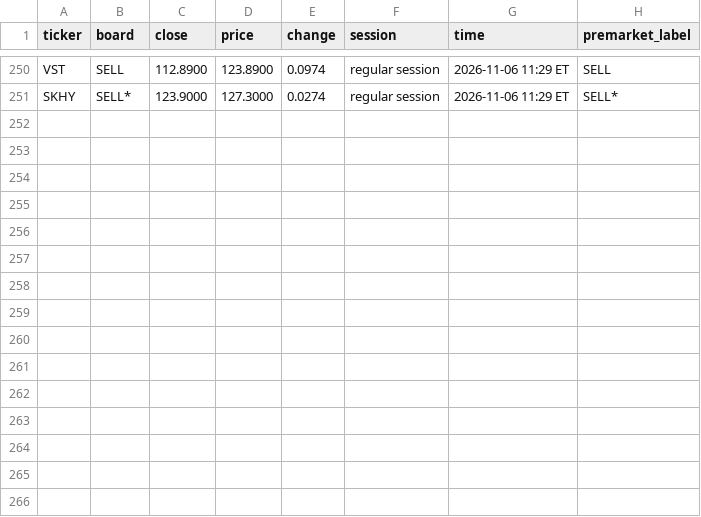
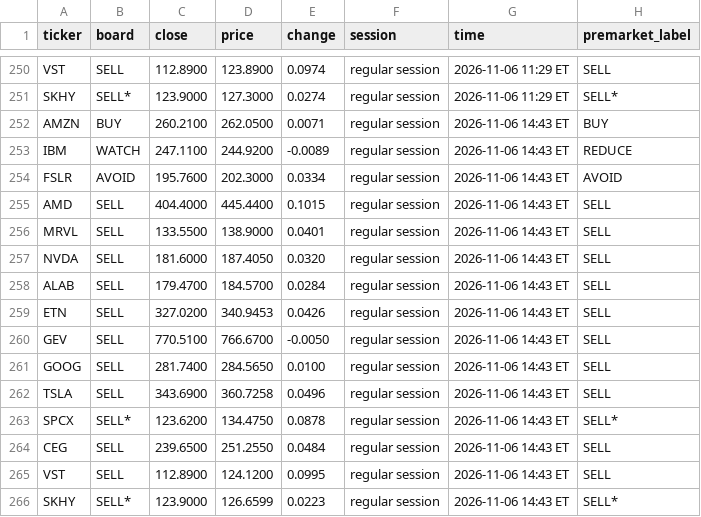
Before and after one commit to Clairechen163/stock-signal-lab, a CSV file: reports/premarket_log.csv, drawn as a sheet; only a part is shown, gaps mark what is left out.

```diff
--- a/reports/premarket_log.csv
+++ b/reports/premarket_log.csv
@@ -251 +251,16 @@ VST,SELL,112.8900,123.8900,0.0974,regular session,2026-11-06 11:29 ET,SELL
 SKHY,SELL*,123.9000,127.3000,0.0274,regular session,2026-11-06 11:29 ET,SELL*
+AMZN,BUY,260.2100,262.0500,0.0071,regular session,2026-11-06 14:43 ET,BUY
+IBM,WATCH,247.1100,244.9200,-0.0089,regular session,2026-11-06 14:43 ET,REDUCE
+FSLR,AVOID,195.7600,202.3000,0.0334,regular session,2026-11-06 14:43 ET,AVOID
+AMD,SELL,404.4000,445.4400,0.1015,regular session,2026-11-06 14:43 ET,SELL
+MRVL,SELL,133.5500,138.9000,0.0401,regular session,2026-11-06 14:43 ET,SELL
+NVDA,SELL,181.6000,187.4050,0.0320,regular session,2026-11-06 14:43 ET,SELL
+ALAB,SELL,179.4700,184.5700,0.0284,regular session,2026-11-06 14:43 ET,SELL
+ETN,SELL,327.0200,340.9453,0.0426,regular session,2026-11-06 14:43 ET,SELL
+GEV,SELL,770.5100,766.6700,-0.0050,regular session,2026-11-06 14:43 ET,SELL
+GOOG,SELL,281.7400,284.5650,0.0100,regular session,2026-11-06 14:43 ET,SELL
+TSLA,SELL,343.6900,360.7258,0.0496,regular session,2026-11-06 14:43 ET,SELL
+SPCX,SELL*,123.6200,134.4750,0.0878,regular session,2026-11-06 14:43 ET,SELL*
+CEG,SELL,239.6500,251.2550,0.0484,regular session,2026-11-06 14:43 ET,SELL
+VST,SELL,112.8900,124.1200,0.0995,regular session,2026-11-06 14:43 ET,SELL
+SKHY,SELL*,123.9000,126.6599,0.0223,regular session,2026-11-06 14:43 ET,SELL*
```
Also changed, not shown: 2 other files.
